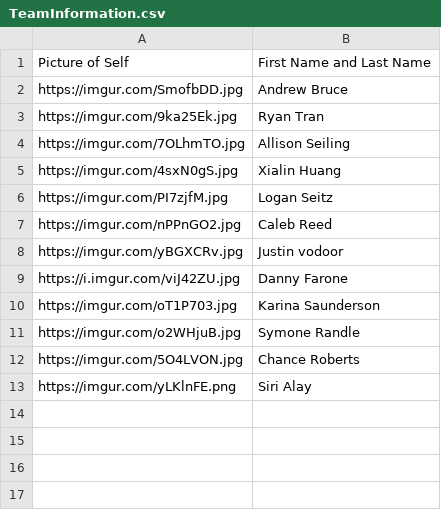
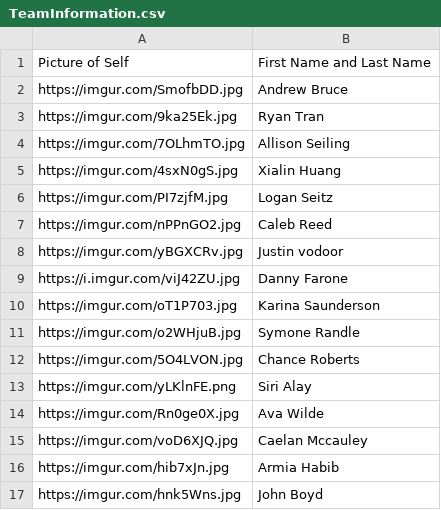
Before and after one commit to chance-roberts/streamlit-test-chance, a CSV file: TeamInformation.csv, drawn as a sheet; the diff names each change by its address in the sheet, - before the commit and + after, or states it on an @@ line.

Commit message:
Update TeamInformation.csv

```diff
--- a/TeamInformation.csv
+++ b/TeamInformation.csv
+row 14: https://imgur.com/Rn0ge0X.jpg | Ava Wilde
+row 15: https://imgur.com/voD6XJQ.jpg | Caelan Mccauley
+row 16: https://imgur.com/hib7xJn.jpg | Armia Habib
+row 17: https://imgur.com/hnk5Wns.jpg | John Boyd
```
